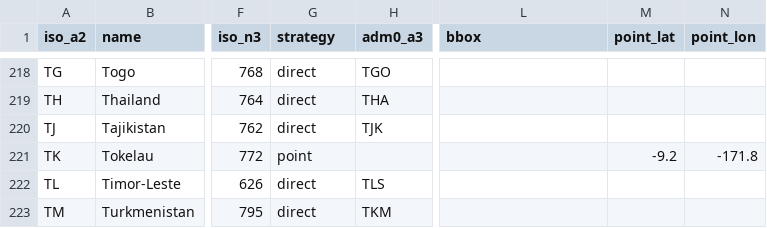
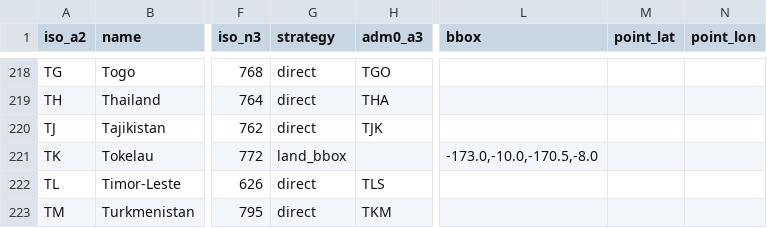
Before and after one commit to rembish/iso-topojson, a CSV file: regions.csv, drawn as a sheet; only a part is shown, gaps mark what is left out; the diff names each change by its address in the sheet, - before the commit and + after, or states it on an @@ line.

```diff
--- a/regions.csv
+++ b/regions.csv
-G221 (strategy): point
+G221 (strategy): land_bbox
-L221 (bbox): (empty)
+L221 (bbox): -173.0,-10.0,-170.5,-8.0
-M221 (point_lat): -9.2
+M221 (point_lat): (empty)
-N221 (point_lon): -171.8
+N221 (point_lon): (empty)
```
Also changed, not shown: 7 other files.
